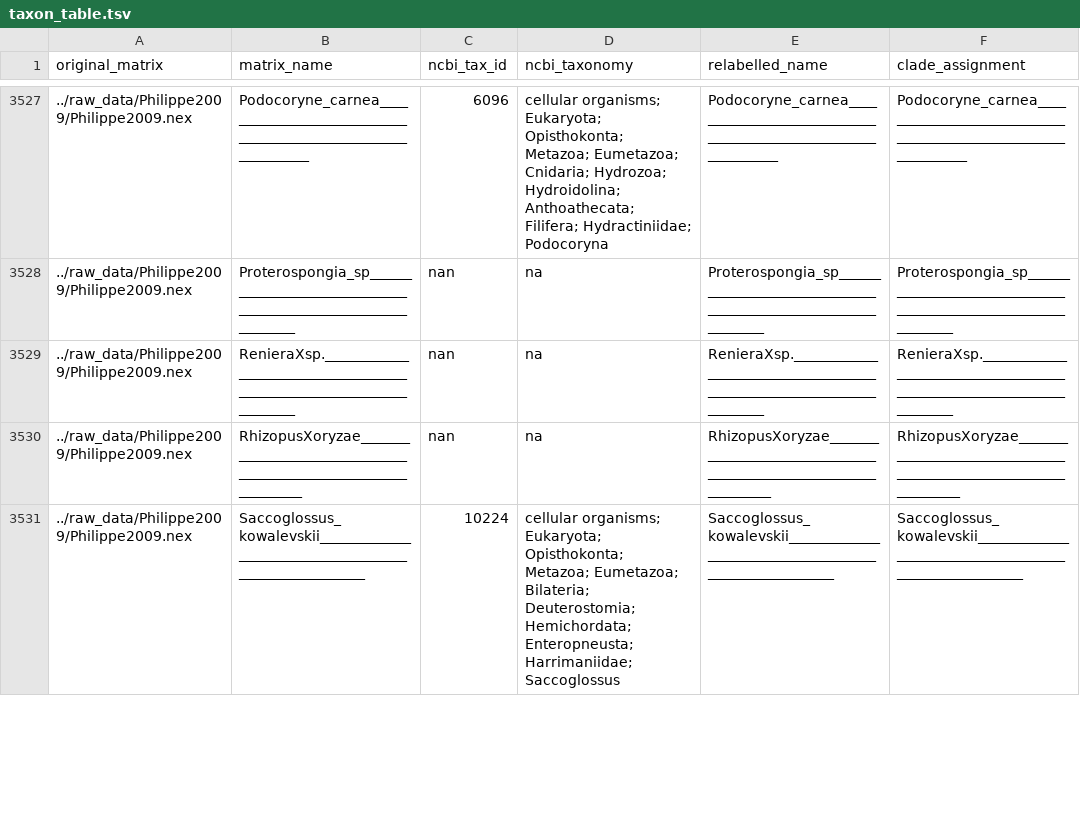
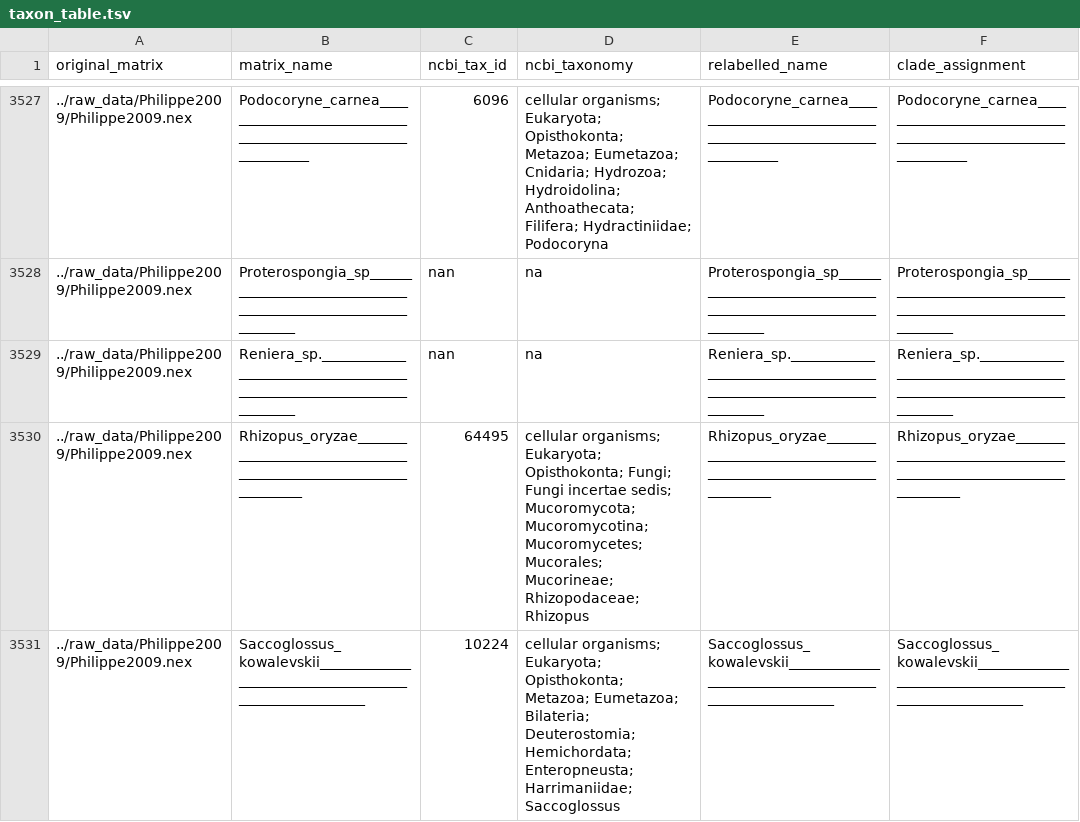
Before and after one commit to dunnlab/animal_tree_root, a TSV file: taxonomy_info/taxon_table.tsv, drawn as a sheet; only a part is shown, gaps mark what is left out; the diff covers the shown part only.

```diff
--- a/taxonomy_info/taxon_table.tsv
+++ b/taxonomy_info/taxon_table.tsv
@@ -3528,4 +3528,4 @@ original_matrix	matrix_name	ncbi_tax_id	ncbi_taxonomy	relabelled_name	clade_assi
 ../raw_data/Philippe2009/Philippe2009.nex	Proterospongia_sp______________________________________________________________	nan	na	Proterospongia_sp______________________________________________________________	Proterospongia_sp______________________________________________________________
-../raw_data/Philippe2009/Philippe2009.nex	RenieraXsp.____________________________________________________________________	nan	na	RenieraXsp.____________________________________________________________________	RenieraXsp.____________________________________________________________________
-../raw_data/Philippe2009/Philippe2009.nex	RhizopusXoryzae________________________________________________________________	nan	na	RhizopusXoryzae________________________________________________________________	RhizopusXoryzae________________________________________________________________
+../raw_data/Philippe2009/Philippe2009.nex	Reniera_sp.____________________________________________________________________	nan	na	Reniera_sp.____________________________________________________________________	Reniera_sp.____________________________________________________________________
+../raw_data/Philippe2009/Philippe2009.nex	Rhizopus_oryzae________________________________________________________________	64495	cellular organisms; Eukaryota; Opisthokonta; Fungi; Fungi incertae sedis; Mucoromycota; Mucoromycotina; Mucoromycetes; Mucorales; Mucorineae; Rhizopodaceae; Rhizopus	Rhizopus_oryzae________________________________________________________________	Rhizopus_oryzae________________________________________________________________
 ../raw_data/Philippe2009/Philippe2009.nex	Saccoglossus_kowalevskii_______________________________________________________	10224	cellular organisms; Eukaryota; Opisthokonta; Metazoa; Eumetazoa; Bilateria; Deuterostomia; Hemichordata; Enteropneusta; Harrimaniidae; Saccoglossus	Saccoglossus_kowalevskii_______________________________________________________	Saccoglossus_kowalevskii_______________________________________________________
```
Also changed, not shown: 85 edited cells elsewhere in this file, 3 other files.
